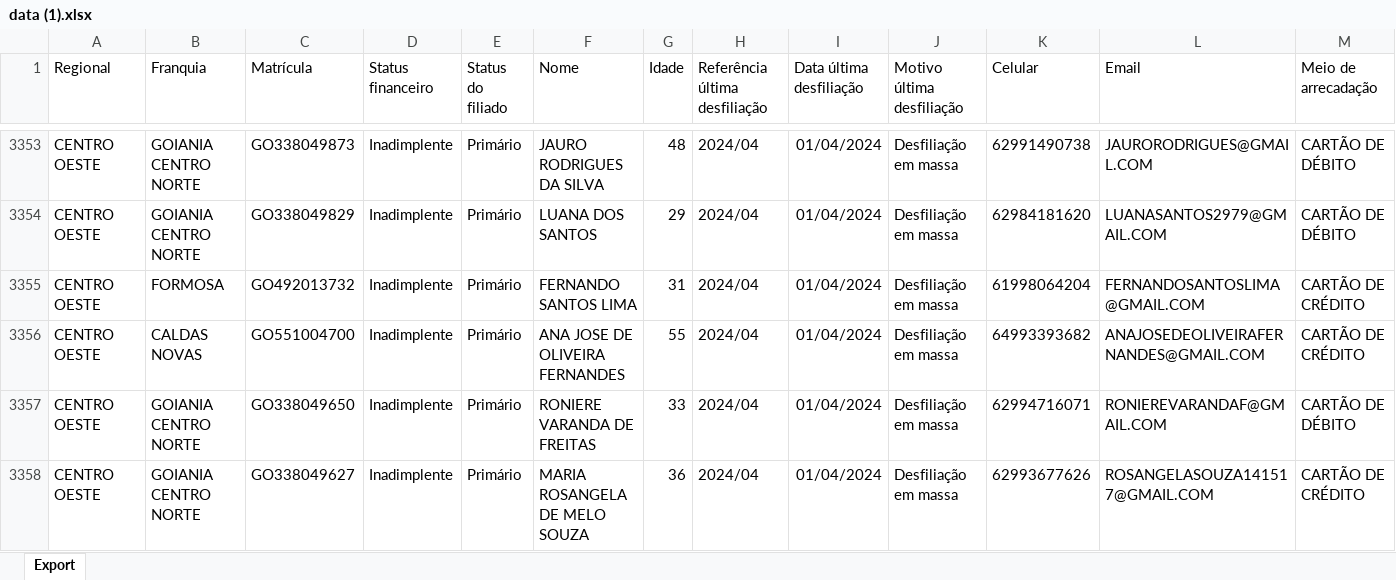
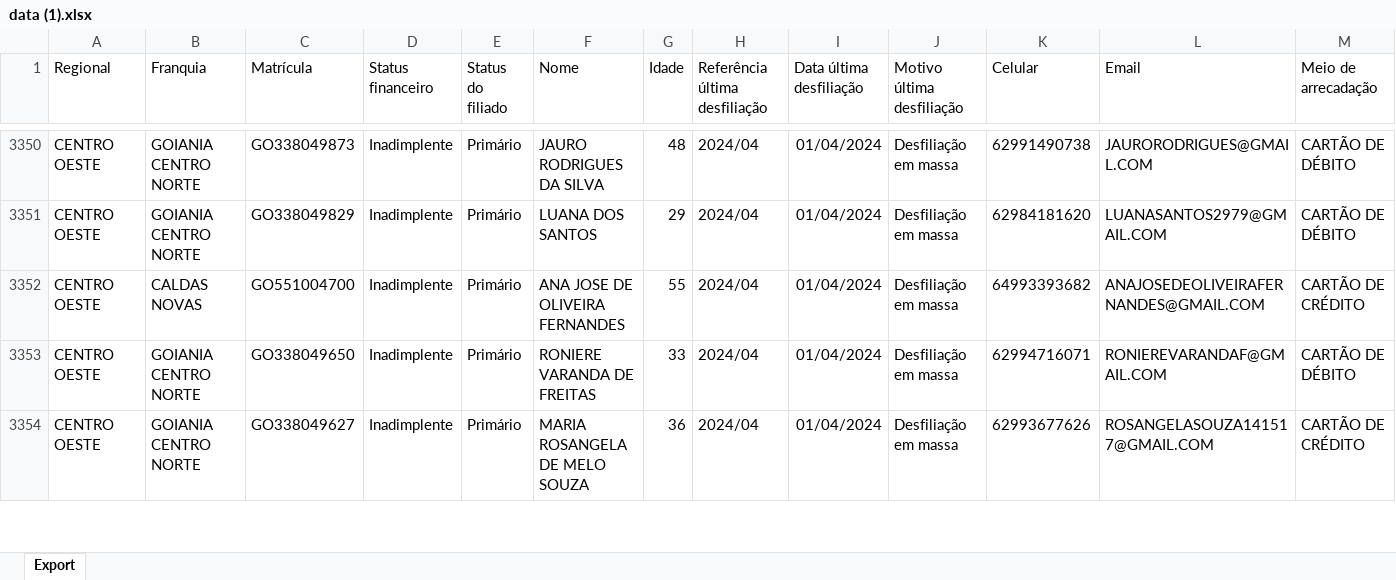
Before and after one commit to CentraldeControle/CDT, an Excel workbook: data (1).xlsx, sheet Export, drawn as a sheet; only a part is shown, gaps mark what is left out; values as stored, in another font and other column widths than the file's, no borders; removed rows and columns are numbered as before the commit, all else as after; rows hold the shown columns only; the diff covers the shown part only; the diff names each change by its address in the sheet, - before the commit and + after, or states it on an @@ line.

```diff
--- a/data (1).xlsx (sheet Export)
+++ b/data (1).xlsx (sheet Export)
-row 3355: CENTRO OESTE | FORMOSA | GO492013732 | Inadimplente | Primário | FERNANDO SANTOS LIMA | 31 | 2024/04 | 01/04/2024 | Desfiliação em massa | 61998064204 | FERNANDOSANTOSLIMA@GMAIL.COM | CARTÃO DE CRÉDITO
```
Also changed, not shown: 20 added rows, 6 removed rows and 45 edited cells elsewhere in this sheet, data (2).xlsx, data.xlsx, 1 other file.
